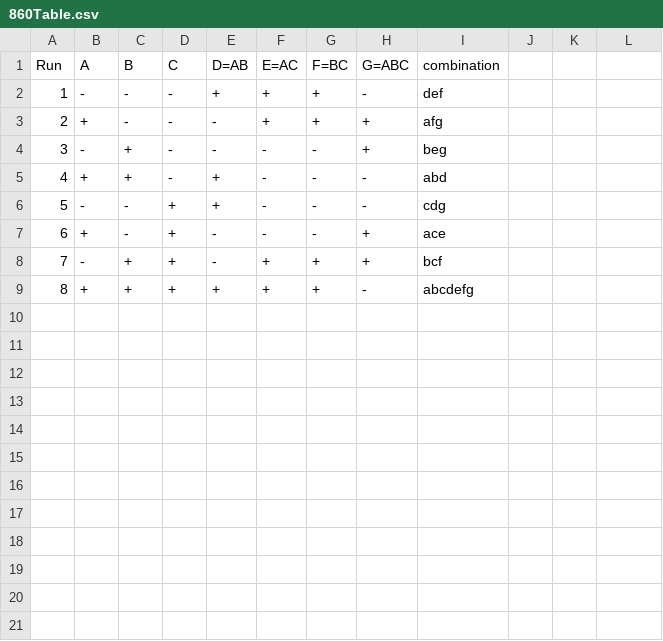
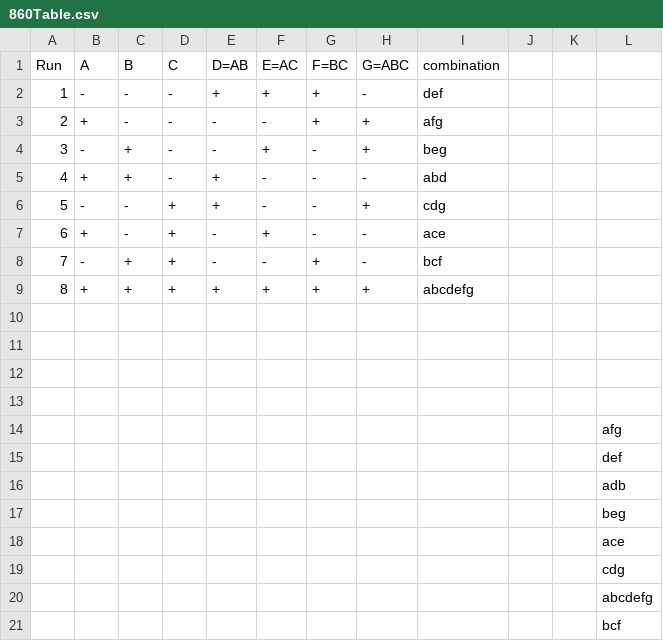
Before and after one commit to dennist2/RStatistics, a CSV file: 860Table.csv, drawn as a sheet; the diff names each change by its address in the sheet, - before the commit and + after, or states it on an @@ line.

```diff
--- a/860Table.csv
+++ b/860Table.csv
-F3 (E=AC): +
+F3 (E=AC): -
-F4 (E=AC): -
+F4 (E=AC): +
-H6 (G=ABC): -
+H6 (G=ABC): +
-F7 (E=AC): -
+F7 (E=AC): +
-H7:H8 (G=ABC): +
+H7:H8 (G=ABC): -
-F8 (E=AC): +
+F8 (E=AC): -
-H9 (G=ABC): -
+H9 (G=ABC): +
+row 10: (empty)
+row 11: (empty)
+row 12: (empty)
+row 13: (empty)
+row 14:  |  |  |  |  |  |  |  |  |  |  | afg
+row 15:  |  |  |  |  |  |  |  |  |  |  | def
+row 16:  |  |  |  |  |  |  |  |  |  |  | adb
+row 17:  |  |  |  |  |  |  |  |  |  |  | beg
+row 18:  |  |  |  |  |  |  |  |  |  |  | ace
+row 19:  |  |  |  |  |  |  |  |  |  |  | cdg
+row 20:  |  |  |  |  |  |  |  |  |  |  | abcdefg
+row 21:  |  |  |  |  |  |  |  |  |  |  | bcf
```
Also changed, not shown: 860Table_FoldedA.csv.
